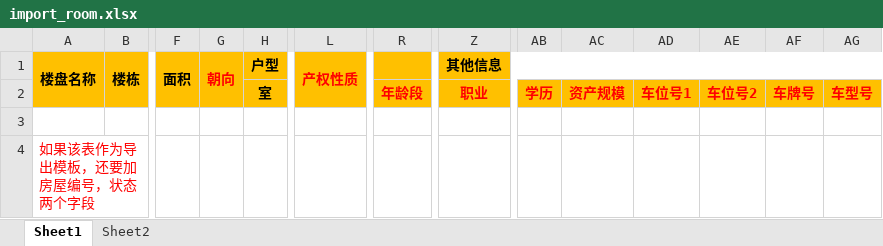
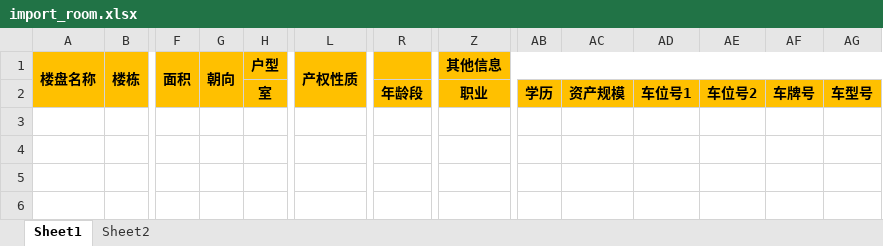
Before and after one commit to miles801/house, an Excel workbook: eccrm-base/base-web/src/resources/import_room.xlsx, sheet Sheet1, drawn as a sheet; only a part is shown, gaps mark what is left out; values as stored, in another font and other column widths than the file's, no borders; rows hold the shown columns only; the diff names each change by its address in the sheet, - before the commit and + after, or states it on an @@ line.

```diff
--- a/eccrm-base/base-web/src/resources/import_room.xlsx (sheet Sheet1)
+++ b/eccrm-base/base-web/src/resources/import_room.xlsx (sheet Sheet1)
-G1 text colour: #FF0000
+G1 text colour: black
-L1 text colour: #FF0000
+L1 text colour: black
-R2 text colour: #FF0000
+R2 text colour: black
-Z2 text colour: #FF0000
+Z2 text colour: black
-AB2:AG2 text colour: #FF0000
+AB2:AG2 text colour: black
-row 3: (empty)
-row 4: 如果该表作为导出模板，还要加房屋编号，状态两个字段
```
Also changed, not shown: 2 other files.
